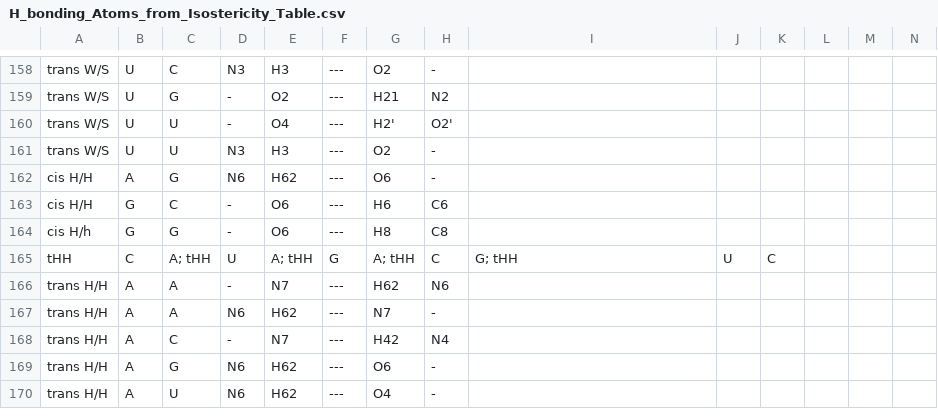
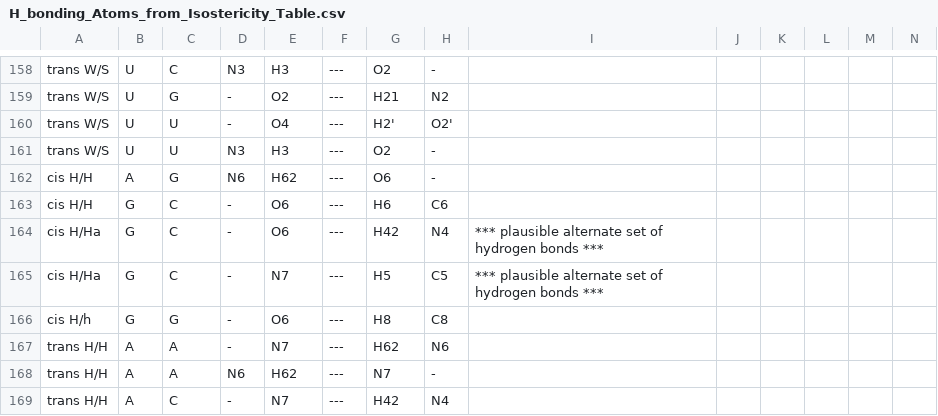
Before and after one commit to BGSU-RNA/fr3d-python, a CSV file: fr3d/classifiers/H_bonding_Atoms_from_Isostericity_Table.csv, drawn as a sheet; only a part is shown, gaps mark what is left out; the shorter side is filled out with more unchanged rows; removed rows and columns are numbered as before the commit, all else as after; rows hold the shown columns only; the diff names each change by its address in the sheet, - before the commit and + after, or states it on an @@ line.

Commit message:
Add GC cHH alternative

```diff
--- a/fr3d/classifiers/H_bonding_Atoms_from_Isostericity_Table.csv
+++ b/fr3d/classifiers/H_bonding_Atoms_from_Isostericity_Table.csv
+row 164: cis H/Ha | G | C | - | O6 | --- | H42 | N4 | *** plausible alternate set of hydrogen bonds ***
+row 165: cis H/Ha | G | C | - | N7 | --- | H5 | C5 | *** plausible alternate set of hydrogen bonds ***
-row 165: tHH | C | A; tHH | U | A; tHH | G | A; tHH | C | G; tHH | U | C
```
